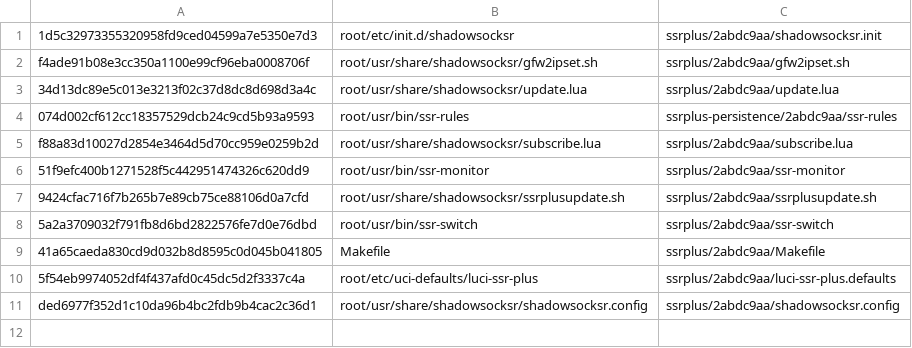
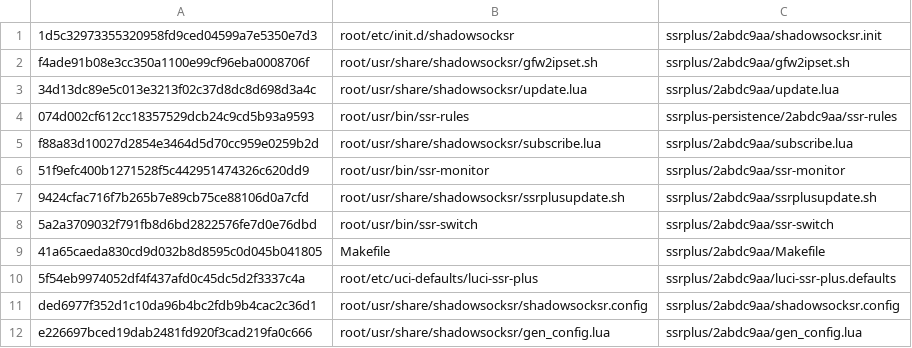
Before and after one commit to BlackHu-art/openwrt_release, a TSV file: wrt_core/compat/ssrplus/source-files.tsv, drawn as a sheet; the diff names each change by its address in the sheet, - before the commit and + after, or states it on an @@ line.

Commit message:
fix: preserve SSR subscription transport fields in core config

```diff
--- a/wrt_core/compat/ssrplus/source-files.tsv
+++ b/wrt_core/compat/ssrplus/source-files.tsv
+row 12: e226697bced19dab2481fd920f3cad219fa0c666 | root/usr/share/shadowsocksr/gen_config.lua | ssrplus/2abdc9aa/gen_config.lua
```
Also changed, not shown: 17 other files.
